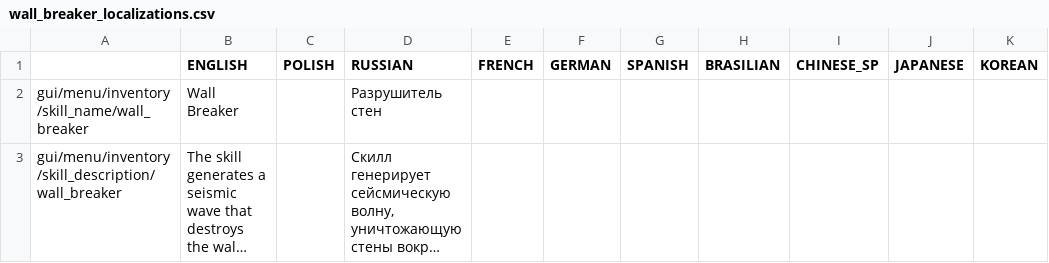
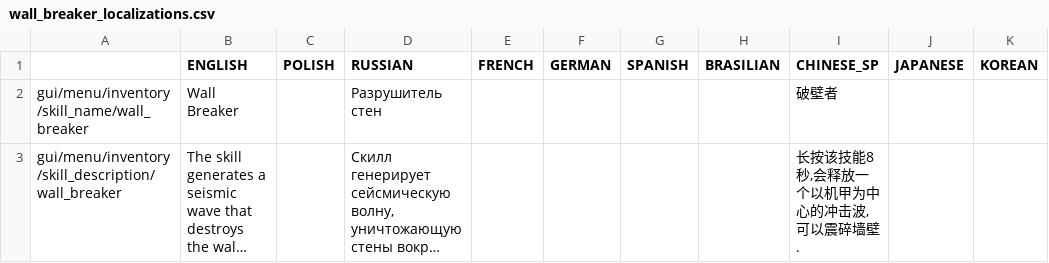
Before and after one commit to PonomarevDmitry/RiftbreakersMods, a CSV file: WallBreakerSkill/gui/wall_breaker_localizations.csv, drawn as a sheet; long unchanged cells end in …; the diff names each change by its address in the sheet, - before the commit and + after, or states it on an @@ line.

Commit message:
WallBreakerSkill. Adding Chinese localization.

```diff
--- a/WallBreakerSkill/gui/wall_breaker_localizations.csv
+++ b/WallBreakerSkill/gui/wall_breaker_localizations.csv
-I2 (CHINESE_SP): (empty)
+I2 (CHINESE_SP): 破壁者
-I3 (CHINESE_SP): (empty)
+I3 (CHINESE_SP): 长按该技能8秒,会释放一个以机甲为中心的冲击波,可以震碎墙壁.
```
